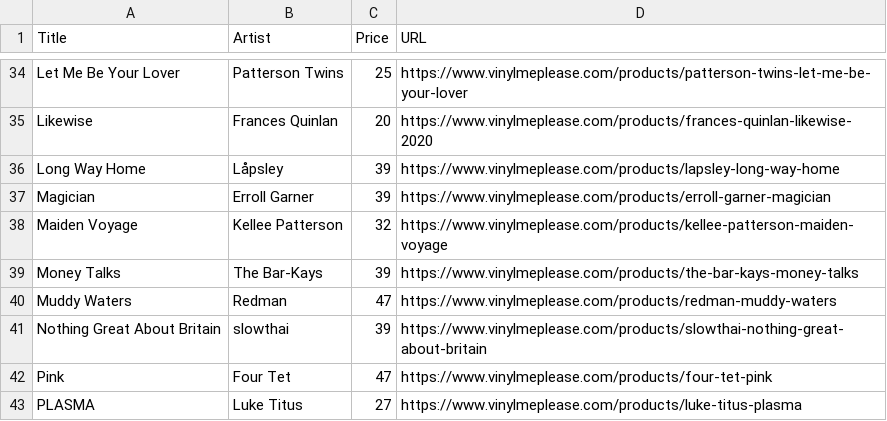
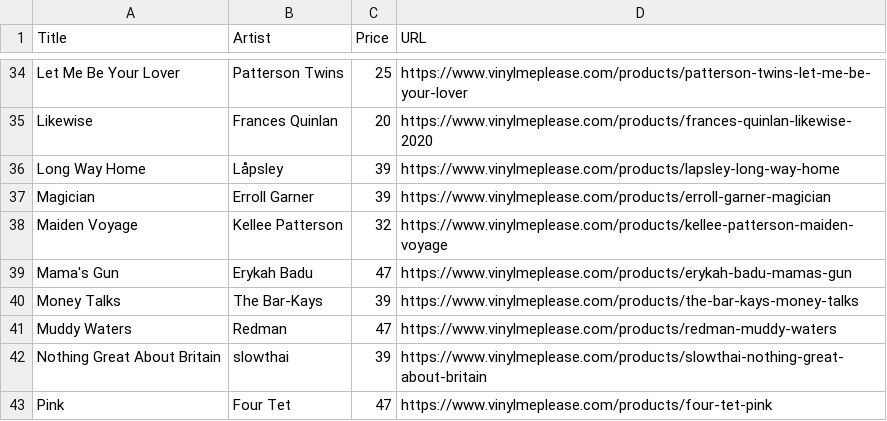
Before and after one commit to sircrumpet/vmp-swaps, a CSV file: VMP_Swaps.csv, drawn as a sheet; only a part is shown, gaps mark what is left out; the shorter side is filled out with more unchanged rows.

Commit message:
1 swap added
  Title: Mama's Gun
  Artist: Erykah Badu
  Price: 47
  URL: https://www.vinylmeplease.com/products/erykah-badu-mamas-gun

[skip ci]

```diff
--- a/VMP_Swaps.csv
+++ b/VMP_Swaps.csv
@@ -38,2 +38,3 @@ Title,Artist,Price,URL
 "Maiden Voyage","Kellee Patterson",32,"https://www.vinylmeplease.com/products/kellee-patterson-maiden-voyage"
+"Mama's Gun","Erykah Badu",47,"https://www.vinylmeplease.com/products/erykah-badu-mamas-gun"
 "Money Talks","The Bar-Kays",39,"https://www.vinylmeplease.com/products/the-bar-kays-money-talks"
```
